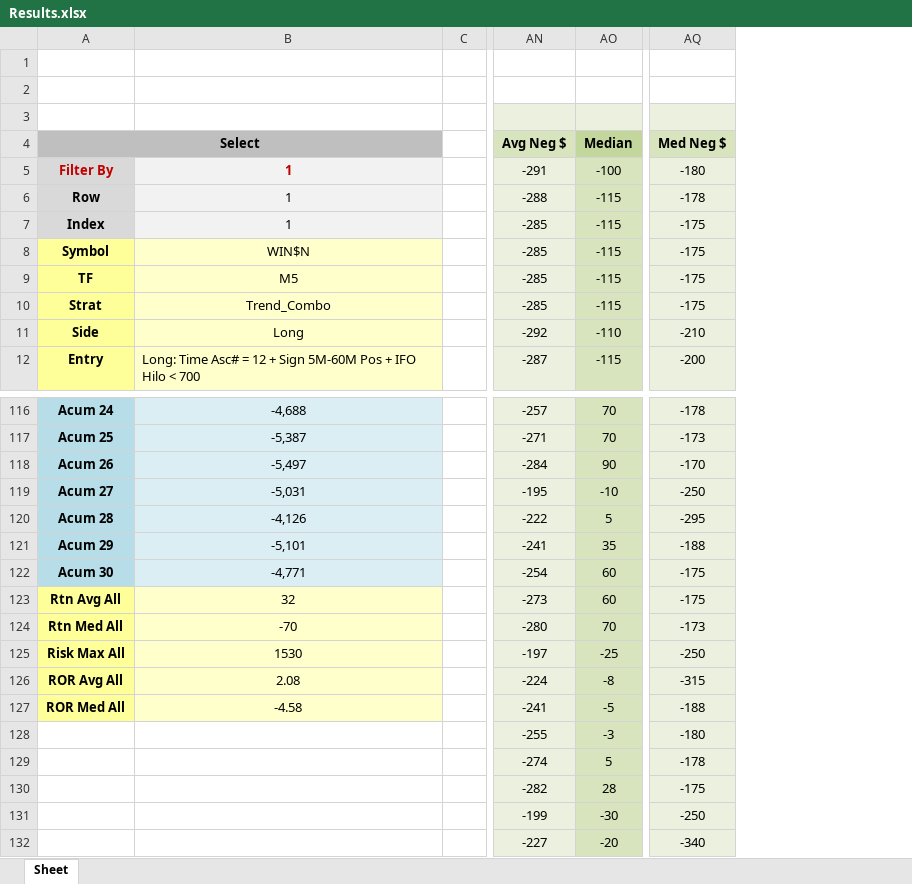
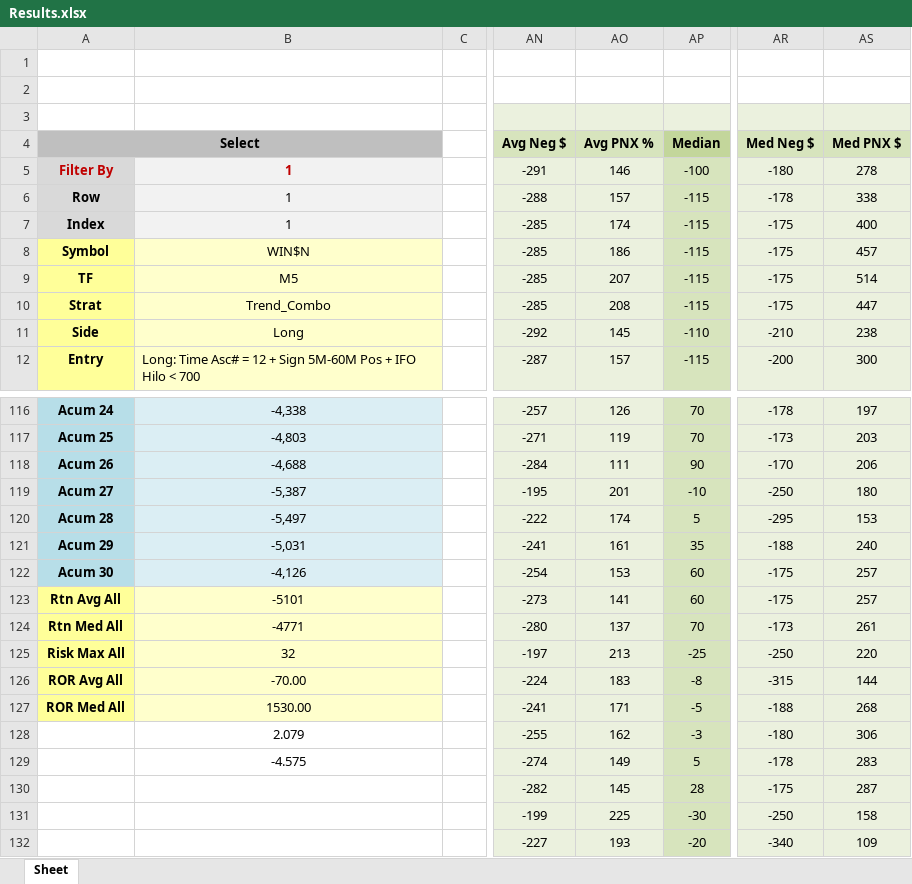
Before and after one commit to jhvissotto/Analise-Probabilistica-do-Mini-Indice, an Excel workbook: Backtests/Results.xlsx, sheet Sheet, drawn as a sheet; only a part is shown, gaps mark what is left out; values as stored, in another font and other column widths than the file's, no borders; charts and pictures and conditional formats and table styles not drawn; the diff covers the shown part only; the diff names each change by its address in the sheet, - before the commit and + after, or states it on an @@ line.

```diff
--- a/Backtests/Results.xlsx (sheet Sheet)
+++ b/Backtests/Results.xlsx (sheet Sheet)
+column AO (Avg PNX %), rows 5-12: 146 | 157 | 174 | 186 | 207 | 208 | 145 | 157; rows 116-132: 126 | 119 | 111 | 201 | 174 | 161 | 153 | 141 | 137 | 213 | 183 | 171 | 162 | 149 | 145 | 225 | 193
@@ column AS (Med PNX $) unhidden, rows 5-12: 278 | 338 | 400 | 457 | 514 | 447 | 238 | 300; rows 116-132: 197 | 203 | 206 | 180 | 153 | 240 | 257 | 257 | 261 | 220 | 144 | 268 | 306 | 283 | 287 | 158 | 109 @@
-B116: -4,688
+B116: -4,338
-B117: -5,387
+B117: -4,803
-B118: -5,497
+B118: -4,688
-B119: -5,031
+B119: -5,387
-B120: -4,126
+B120: -5,497
-B121: -5,101
+B121: -5,031
-B122: -4,771
+B122: -4,126
-B123: 32
+B123: -5101
-B124: -70
+B124: -4771
-B125: 1530
+B125: 32
-B126: 2.08
+B126: -70.00
-B127: -4.58
+B127: 1530.00
-B128: (empty)
+B128: 2.079
-B129: (empty)
+B129: -4.575
```
Also changed, not shown: 52 edited cells elsewhere in this sheet, charts or pictures.
